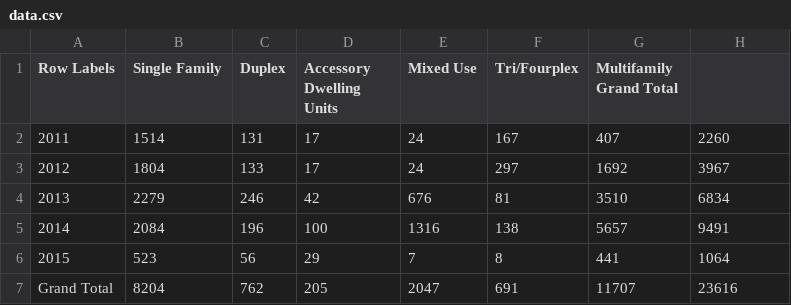
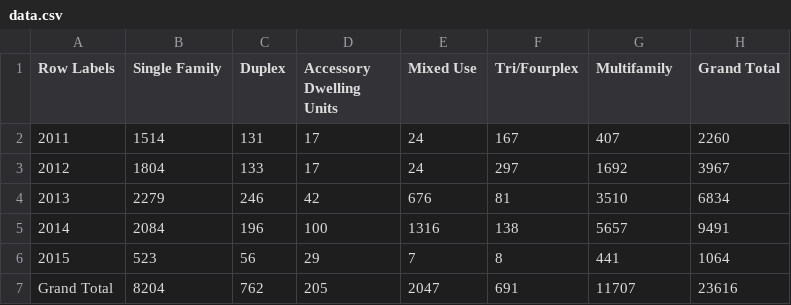
Before and after one commit to geojuju/geojuju.github.io, a CSV file: data.csv, drawn as a sheet.

Commit message:
Update data.csv

```diff
--- a/data.csv
+++ b/data.csv
@@ -1,2 +1,2 @@
-Row Labels,Single Family,Duplex,Accessory Dwelling Units,Mixed Use,Tri/Fourplex,Multifamily	Grand Total
+Row Labels,Single Family,Duplex,Accessory Dwelling Units,Mixed Use,Tri/Fourplex,Multifamily,Grand Total
 2011,1514,131,17,24,167,407,2260
```
